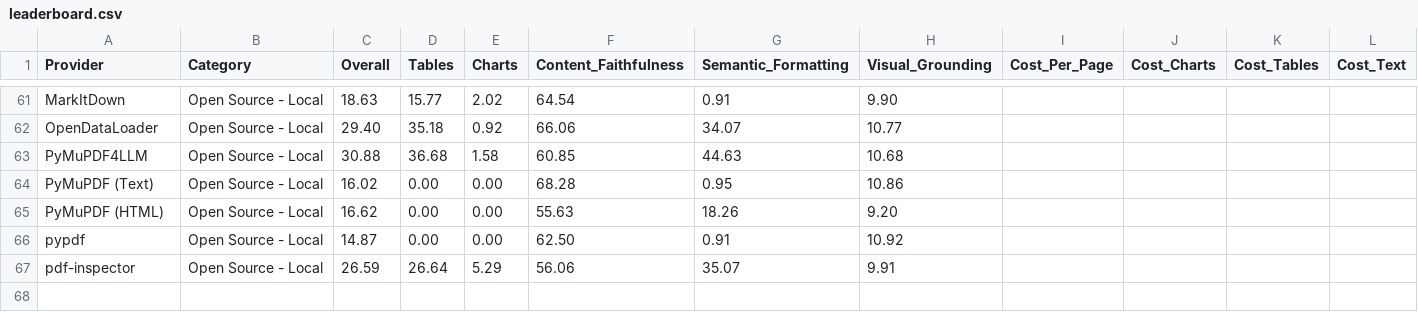
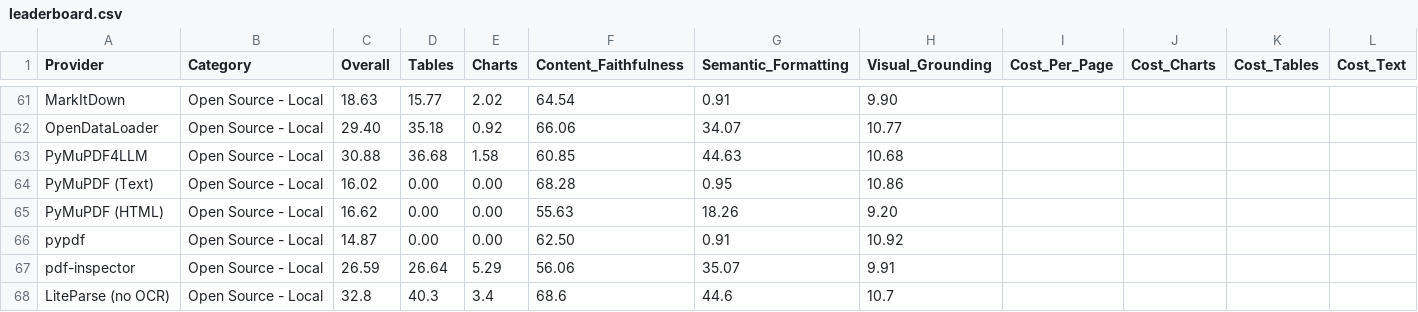
Before and after one commit to Firas013/ArabicFinBench, a CSV file: leaderboard.csv, drawn as a sheet; only a part is shown, gaps mark what is left out; rows hold the shown columns only; the diff names each change by its address in the sheet, - before the commit and + after, or states it on an @@ line.

Commit message:
update leaderboard

```diff
--- a/leaderboard.csv
+++ b/leaderboard.csv
+row 68: LiteParse (no OCR) | Open Source - Local | 32.8 | 40.3 | 3.4 | 68.6 | 44.6 | 10.7
```
